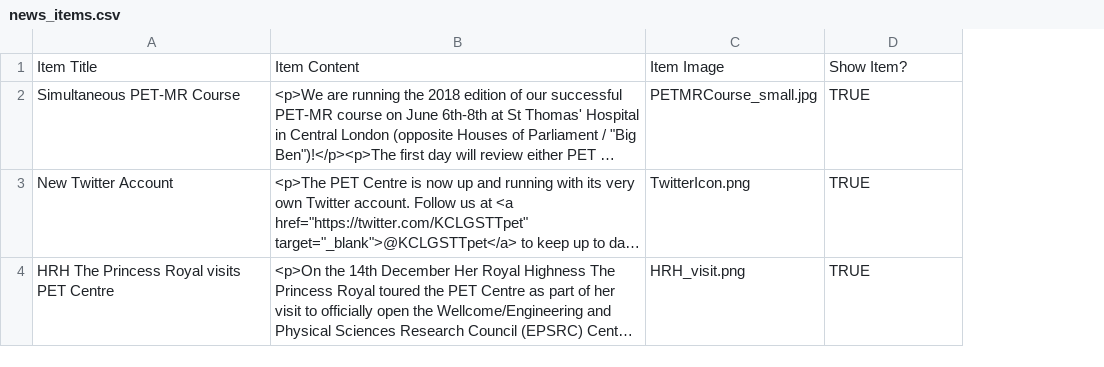
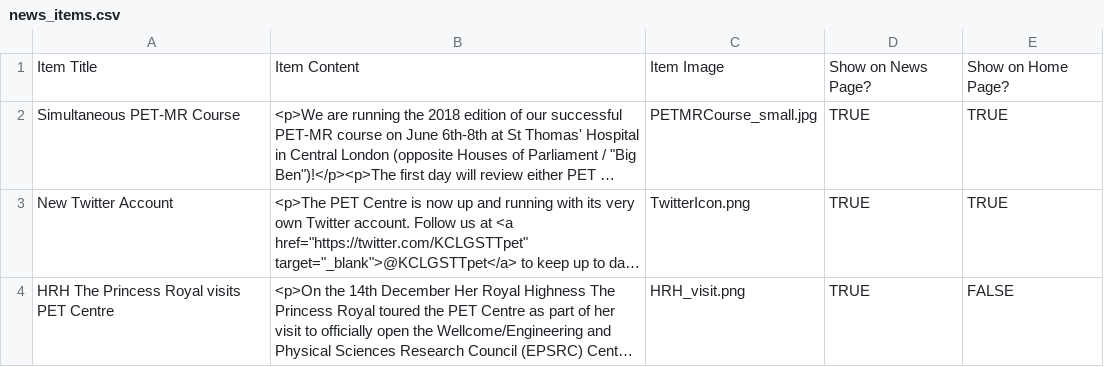
Before and after one commit to sarahmaygould/PETCentre, a CSV file: News/news_items.csv, drawn as a sheet; long unchanged cells end in …; the diff names each change by its address in the sheet, - before the commit and + after, or states it on an @@ line.

```diff
--- a/News/news_items.csv
+++ b/News/news_items.csv
+column E, rows 1-4: Show on Home Page? | TRUE | TRUE | FALSE
-D1: Show Item?
+D1: Show on News Page?
```
Also changed, not shown: 1 other file.
